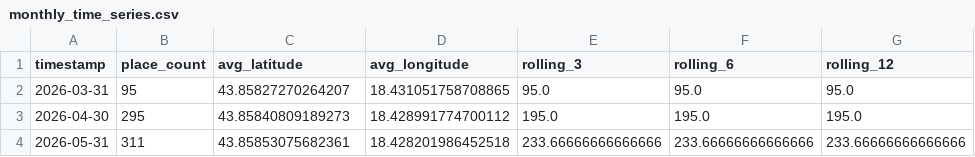
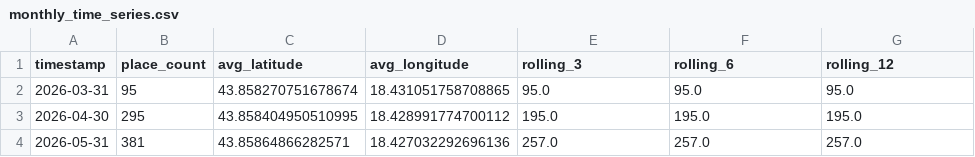
Before and after one commit to BrziMuhi/IT-2012-Unstructured-Data-Project, a CSV file: processed/analytics/monthly_time_series.csv, drawn as a sheet.

```diff
--- a/processed/analytics/monthly_time_series.csv
+++ b/processed/analytics/monthly_time_series.csv
@@ -1,4 +1,4 @@
 timestamp,place_count,avg_latitude,avg_longitude,rolling_3,rolling_6,rolling_12
-2026-03-31,95,43.85827270264207,18.431051758708865,95.0,95.0,95.0
-2026-04-30,295,43.85840809189273,18.428991774700112,195.0,195.0,195.0
-2026-05-31,311,43.85853075682361,18.428201986452518,233.66666666666666,233.66666666666666,233.66666666666666
+2026-03-31,95,43.858270751678674,18.431051758708865,95.0,95.0,95.0
+2026-04-30,295,43.858404950510995,18.428991774700112,195.0,195.0,195.0
+2026-05-31,381,43.85864866282571,18.427032292696136,257.0,257.0,257.0
```
Also changed, not shown: processed/analytics/category_analysis.csv, processed/analytics/city_category_crosstab.csv, 37 other files.
